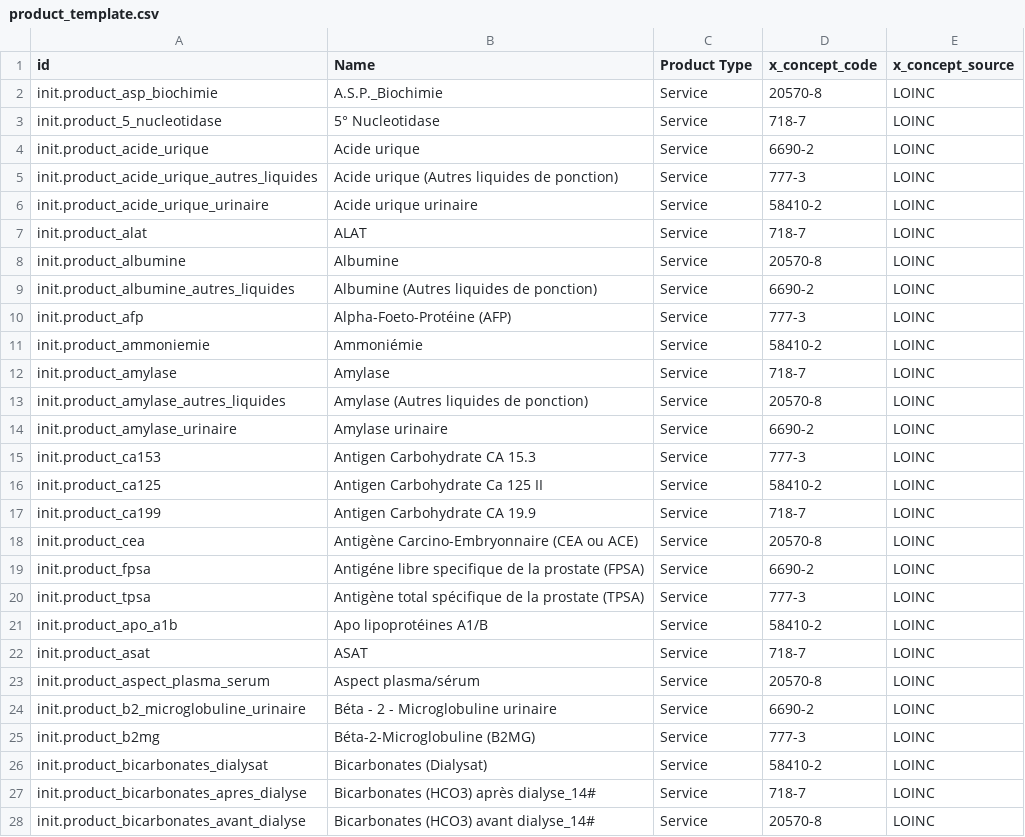
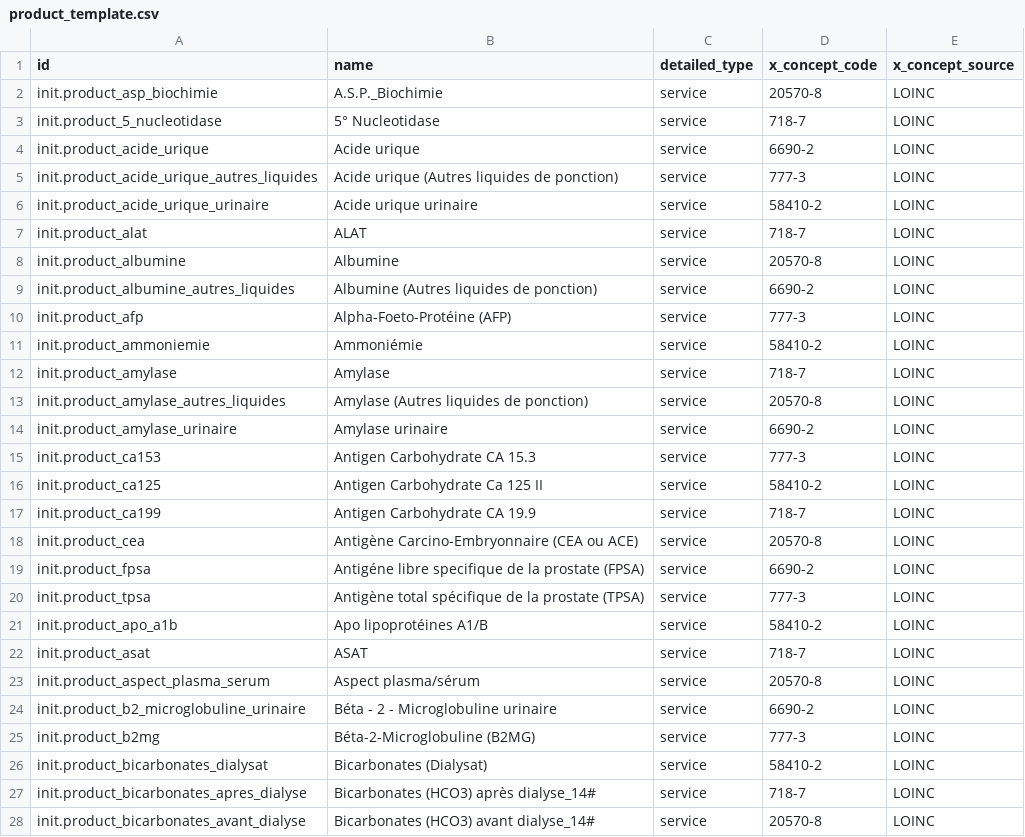
Before and after one commit to mekomsolutions/ozone-esil, a CSV file: configs/odoo/initializer_config/product_template/product_template.csv, drawn as a sheet; only a part is shown; the diff covers the shown part only.

Commit message:
[FIX] - type columns

```diff
--- a/configs/odoo/initializer_config/product_template/product_template.csv
+++ b/configs/odoo/initializer_config/product_template/product_template.csv
@@ -1,28 +1,28 @@
-id,Name,Product Type,x_concept_code,x_concept_source
-init.product_asp_biochimie,A.S.P._Biochimie,Service,20570-8,LOINC
-init.product_5_nucleotidase,5° Nucleotidase,Service,718-7,LOINC
-init.product_acide_urique,Acide urique,Service,6690-2,LOINC
-init.product_acide_urique_autres_liquides,Acide urique (Autres liquides de ponction),Service,777-3,LOINC
-init.product_acide_urique_urinaire,Acide urique urinaire,Service,58410-2,LOINC
-init.product_alat,ALAT,Service,718-7,LOINC
-init.product_albumine,Albumine,Service,20570-8,LOINC
-init.product_albumine_autres_liquides,Albumine (Autres liquides de ponction),Service,6690-2,LOINC
-init.product_afp,Alpha-Foeto-Protéine (AFP),Service,777-3,LOINC
-init.product_ammoniemie,Ammoniémie,Service,58410-2,LOINC
-init.product_amylase,Amylase,Service,718-7,LOINC
-init.product_amylase_autres_liquides,Amylase (Autres liquides de ponction),Service,20570-8,LOINC
-init.product_amylase_urinaire,Amylase urinaire,Service,6690-2,LOINC
-init.product_ca153,Antigen Carbohydrate  CA 15.3,Service,777-3,LOINC
-init.product_ca125,Antigen Carbohydrate Ca 125 II,Service,58410-2,LOINC
-init.product_ca199,Antigen Carbohydrate CA 19.9,Service,718-7,LOINC
-init.product_cea,Antigène Carcino-Embryonnaire (CEA ou ACE),Service,20570-8,LOINC
-init.product_fpsa,Antigéne libre specifique de la prostate (FPSA),Service,6690-2,LOINC
-init.product_tpsa,Antigène total spécifique de la prostate (TPSA),Service,777-3,LOINC
-init.product_apo_a1b,Apo lipoprotéines A1/B,Service,58410-2,LOINC
-init.product_asat,ASAT,Service,718-7,LOINC
-init.product_aspect_plasma_serum,Aspect plasma/sérum,Service,20570-8,LOINC
-init.product_b2_microglobuline_urinaire,Béta - 2 - Microglobuline urinaire,Service,6690-2,LOINC
-init.product_b2mg,Béta-2-Microglobuline (B2MG),Service,777-3,LOINC
-init.product_bicarbonates_dialysat,Bicarbonates (Dialysat),Service,58410-2,LOINC
-init.product_bicarbonates_apres_dialyse,Bicarbonates (HCO3)  après dialyse_14#,Service,718-7,LOINC
-init.product_bicarbonates_avant_dialyse,Bicarbonates (HCO3)  avant dialyse_14#,Service,20570-8,LOINC
+id,name,detailed_type,x_concept_code,x_concept_source
+init.product_asp_biochimie,A.S.P._Biochimie,service,20570-8,LOINC
+init.product_5_nucleotidase,5° Nucleotidase,service,718-7,LOINC
+init.product_acide_urique,Acide urique,service,6690-2,LOINC
+init.product_acide_urique_autres_liquides,Acide urique (Autres liquides de ponction),service,777-3,LOINC
+init.product_acide_urique_urinaire,Acide urique urinaire,service,58410-2,LOINC
+init.product_alat,ALAT,service,718-7,LOINC
+init.product_albumine,Albumine,service,20570-8,LOINC
+init.product_albumine_autres_liquides,Albumine (Autres liquides de ponction),service,6690-2,LOINC
+init.product_afp,Alpha-Foeto-Protéine (AFP),service,777-3,LOINC
+init.product_ammoniemie,Ammoniémie,service,58410-2,LOINC
+init.product_amylase,Amylase,service,718-7,LOINC
+init.product_amylase_autres_liquides,Amylase (Autres liquides de ponction),service,20570-8,LOINC
+init.product_amylase_urinaire,Amylase urinaire,service,6690-2,LOINC
+init.product_ca153,Antigen Carbohydrate  CA 15.3,service,777-3,LOINC
+init.product_ca125,Antigen Carbohydrate Ca 125 II,service,58410-2,LOINC
+init.product_ca199,Antigen Carbohydrate CA 19.9,service,718-7,LOINC
+init.product_cea,Antigène Carcino-Embryonnaire (CEA ou ACE),service,20570-8,LOINC
+init.product_fpsa,Antigéne libre specifique de la prostate (FPSA),service,6690-2,LOINC
+init.product_tpsa,Antigène total spécifique de la prostate (TPSA),service,777-3,LOINC
+init.product_apo_a1b,Apo lipoprotéines A1/B,service,58410-2,LOINC
+init.product_asat,ASAT,service,718-7,LOINC
+init.product_aspect_plasma_serum,Aspect plasma/sérum,service,20570-8,LOINC
+init.product_b2_microglobuline_urinaire,Béta - 2 - Microglobuline urinaire,service,6690-2,LOINC
+init.product_b2mg,Béta-2-Microglobuline (B2MG),service,777-3,LOINC
+init.product_bicarbonates_dialysat,Bicarbonates (Dialysat),service,58410-2,LOINC
+init.product_bicarbonates_apres_dialyse,Bicarbonates (HCO3)  après dialyse_14#,service,718-7,LOINC
+init.product_bicarbonates_avant_dialyse,Bicarbonates (HCO3)  avant dialyse_14#,service,20570-8,LOINC
```
Also changed, not shown: 119 edited cells elsewhere in this file.
